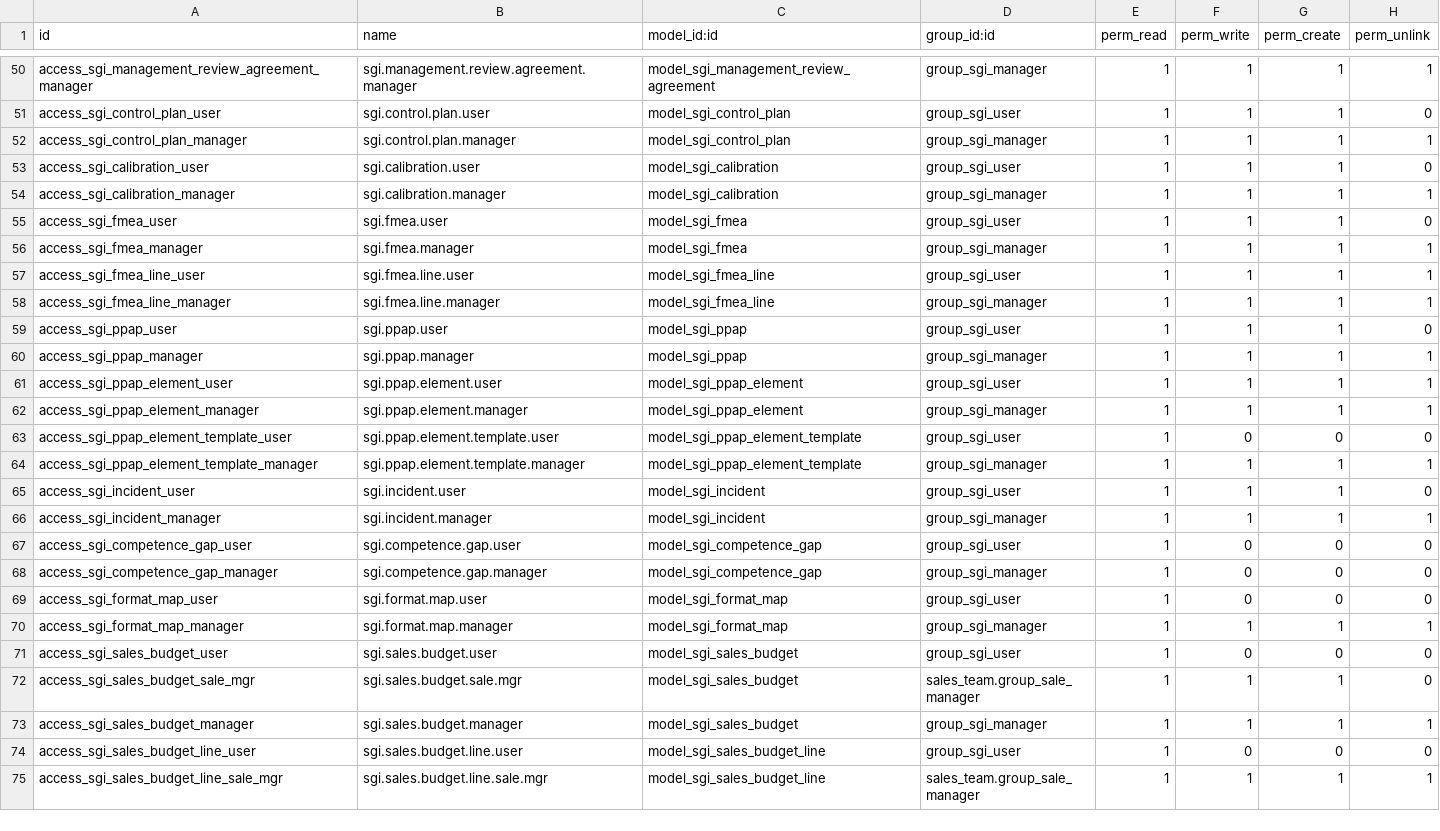
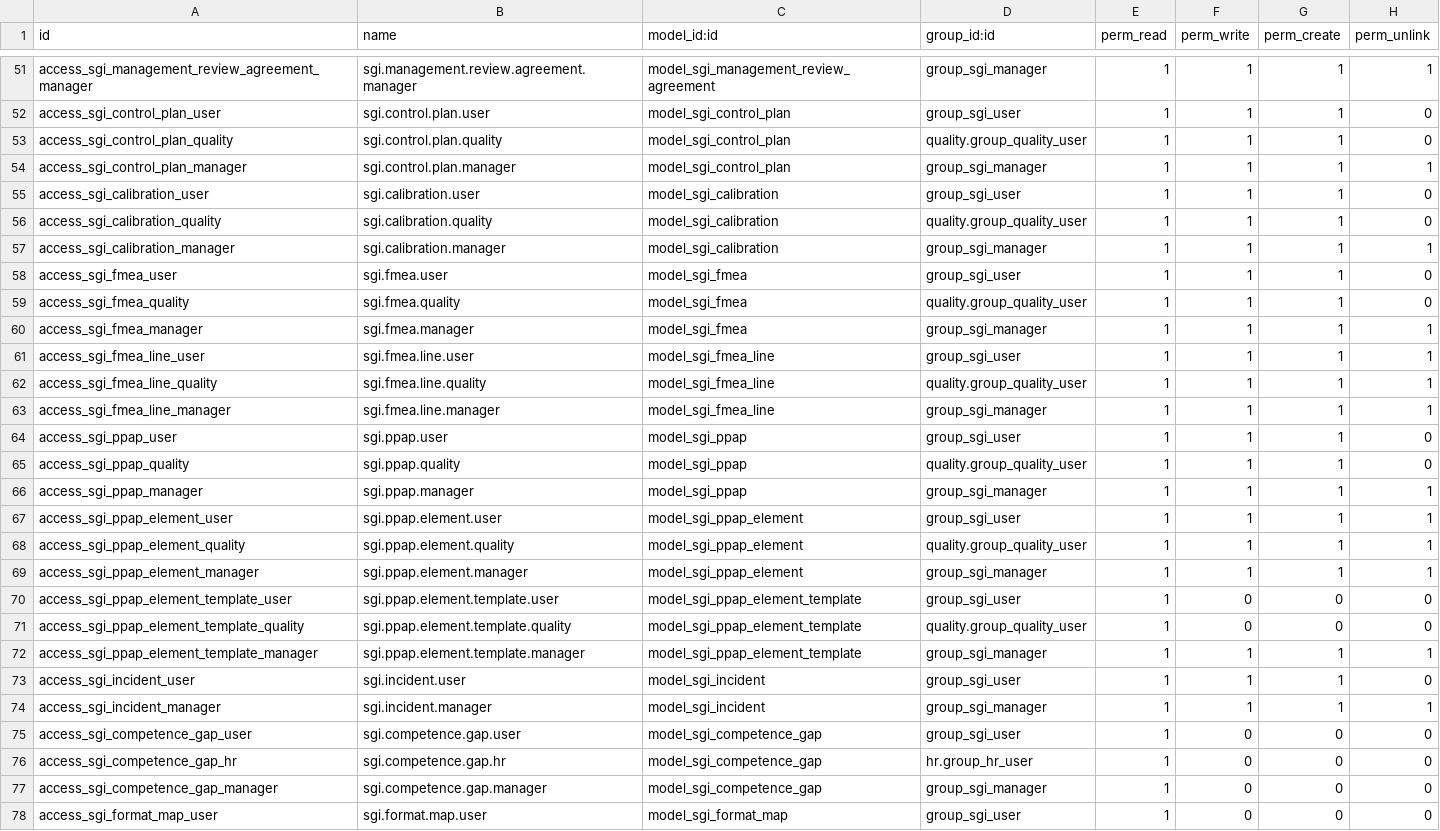
Before and after one commit to quimibond/qb19, a CSV file: addons/quimibond_sgi/security/ir.model.access.csv, drawn as a sheet; only a part is shown, gaps mark what is left out; the shorter side is filled out with more unchanged rows; the diff covers the shown part only.

```diff
--- a/addons/quimibond_sgi/security/ir.model.access.csv
+++ b/addons/quimibond_sgi/security/ir.model.access.csv
@@ -51,14 +52,21 @@ access_sgi_management_review_agreement_manager,sgi.management.review.agreement.m
 access_sgi_control_plan_user,sgi.control.plan.user,model_sgi_control_plan,group_sgi_user,1,1,1,0
+access_sgi_control_plan_quality,sgi.control.plan.quality,model_sgi_control_plan,quality.group_quality_user,1,1,1,0
 access_sgi_control_plan_manager,sgi.control.plan.manager,model_sgi_control_plan,group_sgi_manager,1,1,1,1
 access_sgi_calibration_user,sgi.calibration.user,model_sgi_calibration,group_sgi_user,1,1,1,0
+access_sgi_calibration_quality,sgi.calibration.quality,model_sgi_calibration,quality.group_quality_user,1,1,1,0
 access_sgi_calibration_manager,sgi.calibration.manager,model_sgi_calibration,group_sgi_manager,1,1,1,1
 access_sgi_fmea_user,sgi.fmea.user,model_sgi_fmea,group_sgi_user,1,1,1,0
+access_sgi_fmea_quality,sgi.fmea.quality,model_sgi_fmea,quality.group_quality_user,1,1,1,0
 access_sgi_fmea_manager,sgi.fmea.manager,model_sgi_fmea,group_sgi_manager,1,1,1,1
 access_sgi_fmea_line_user,sgi.fmea.line.user,model_sgi_fmea_line,group_sgi_user,1,1,1,1
+access_sgi_fmea_line_quality,sgi.fmea.line.quality,model_sgi_fmea_line,quality.group_quality_user,1,1,1,1
 access_sgi_fmea_line_manager,sgi.fmea.line.manager,model_sgi_fmea_line,group_sgi_manager,1,1,1,1
 access_sgi_ppap_user,sgi.ppap.user,model_sgi_ppap,group_sgi_user,1,1,1,0
+access_sgi_ppap_quality,sgi.ppap.quality,model_sgi_ppap,quality.group_quality_user,1,1,1,0
 access_sgi_ppap_manager,sgi.ppap.manager,model_sgi_ppap,group_sgi_manager,1,1,1,1
 access_sgi_ppap_element_user,sgi.ppap.element.user,model_sgi_ppap_element,group_sgi_user,1,1,1,1
+access_sgi_ppap_element_quality,sgi.ppap.element.quality,model_sgi_ppap_element,quality.group_quality_user,1,1,1,1
 access_sgi_ppap_element_manager,sgi.ppap.element.manager,model_sgi_ppap_element,group_sgi_manager,1,1,1,1
 access_sgi_ppap_element_template_user,sgi.ppap.element.template.user,model_sgi_ppap_element_template,group_sgi_user,1,0,0,0
+access_sgi_ppap_element_template_quality,sgi.ppap.element.template.quality,model_sgi_ppap_element_template,quality.group_quality_user,1,0,0,0
 access_sgi_ppap_element_template_manager,sgi.ppap.element.template.manager,model_sgi_ppap_element_template,group_sgi_manager,1,1,1,1
@@ -67,2 +75,3 @@ access_sgi_incident_manager,sgi.incident.manager,model_sgi_incident,group_sgi_ma
 access_sgi_competence_gap_user,sgi.competence.gap.user,model_sgi_competence_gap,group_sgi_user,1,0,0,0
+access_sgi_competence_gap_hr,sgi.competence.gap.hr,model_sgi_competence_gap,hr.group_hr_user,1,0,0,0
 access_sgi_competence_gap_manager,sgi.competence.gap.manager,model_sgi_competence_gap,group_sgi_manager,1,0,0,0
```
Also changed, not shown: 2 added rows elsewhere in this file, 3 other files.
